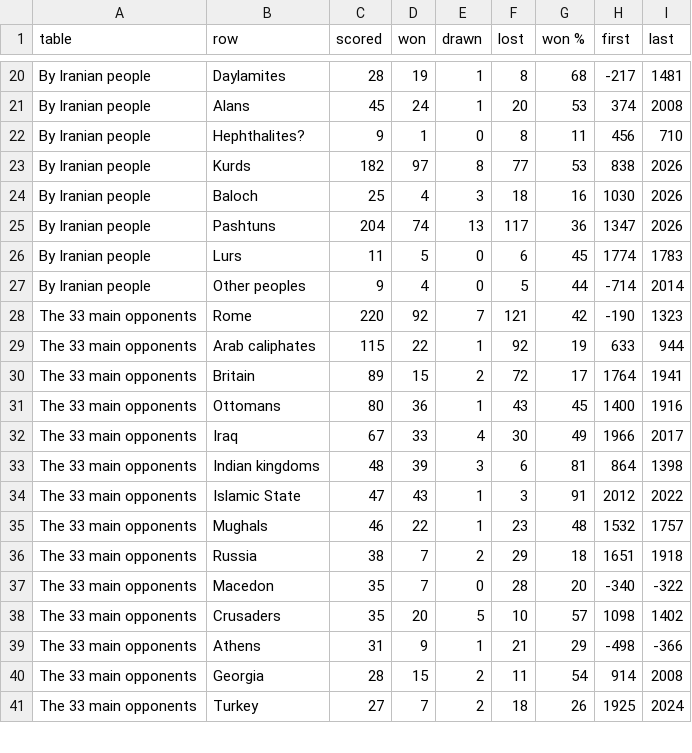
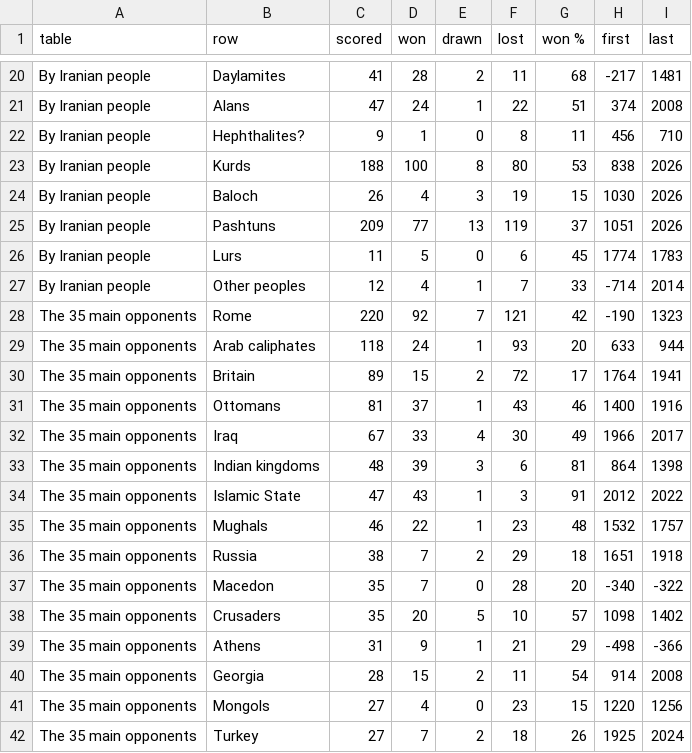
Before and after one commit to iosiflazaridis/battles-of-the-iranian-peoples, a CSV file: dl/battles-of-the-iranian-peoples-wdl.csv, drawn as a sheet; only a part is shown, gaps mark what is left out; addresses are those after the commit; the diff covers the shown part only; the diff names each change by its address in the sheet, - before the commit and + after, or states it on an @@ line.

```diff
--- a/dl/battles-of-the-iranian-peoples-wdl.csv
+++ b/dl/battles-of-the-iranian-peoples-wdl.csv
-C20 (scored): 28
+C20 (scored): 41
-D20 (won): 19
+D20 (won): 28
-E20 (drawn): 1
+E20 (drawn): 2
-F20 (lost): 8
+F20 (lost): 11
-C21 (scored): 45
+C21 (scored): 47
-F21 (lost): 20
+F21 (lost): 22
-G21 (won %): 53
+G21 (won %): 51
-C23 (scored): 182
+C23 (scored): 188
-D23 (won): 97
+D23 (won): 100
-F23 (lost): 77
+F23 (lost): 80
-C24 (scored): 25
+C24 (scored): 26
-F24 (lost): 18
+F24 (lost): 19
-G24 (won %): 16
+G24 (won %): 15
-C25 (scored): 204
+C25 (scored): 209
-D25 (won): 74
+D25 (won): 77
-F25 (lost): 117
+F25 (lost): 119
-G25 (won %): 36
+G25 (won %): 37
-H25 (first): 1347
+H25 (first): 1051
-C27 (scored): 9
+C27 (scored): 12
-E27 (drawn): 0
+E27 (drawn): 1
-F27 (lost): 5
+F27 (lost): 7
-G27 (won %): 44
+G27 (won %): 33
-A28:A40 (table): The 33 main opponents
+A28:A40 (table): The 35 main opponents
-C29 (scored): 115
+C29 (scored): 118
-D29 (won): 22
+D29 (won): 24
-F29 (lost): 92
+F29 (lost): 93
-G29 (won %): 19
+G29 (won %): 20
-C31 (scored): 80
+C31 (scored): 81
-D31 (won): 36
+D31 (won): 37
-G31 (won %): 45
+G31 (won %): 46
+row 41: The 35 main opponents | Mongols | 27 | 4 | 0 | 23 | 15 | 1220 | 1256
-A42 (table): The 33 main opponents
+A42 (table): The 35 main opponents
```
Also changed, not shown: 2 added rows, 1 removed row and 96 edited cells elsewhere in this file, 3 other files.
